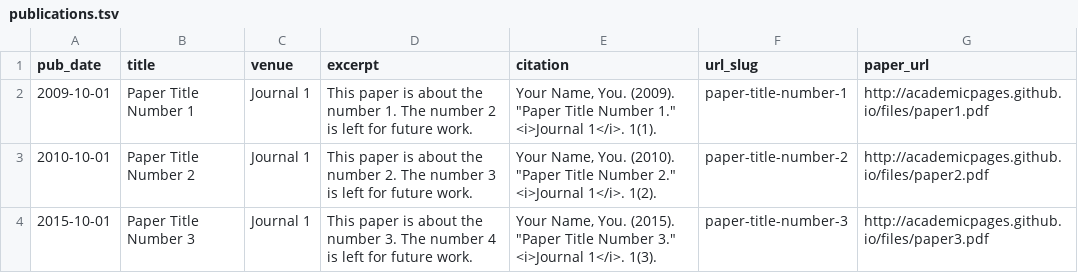
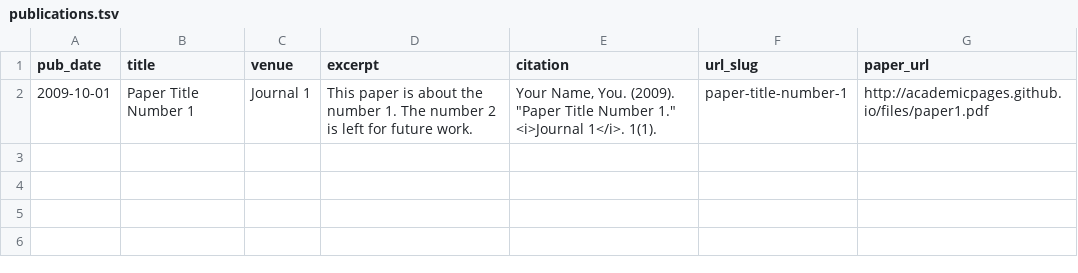
Before and after one commit to lfrecalde1/luis-recalde, a TSV file: markdown_generator/publications.tsv, drawn as a sheet; the diff names each change by its address in the sheet, - before the commit and + after, or states it on an @@ line.

```diff
--- a/markdown_generator/publications.tsv
+++ b/markdown_generator/publications.tsv
-row 3: 2010-10-01 | Paper Title Number 2 | Journal 1 | This paper is about the number 2. The number 3 is left for future work. | Your Name, You. (2010). "Paper Title Number 2." <i>Journal 1</i>. 1(2). | paper-title-number-2 | http://academicpages.github.io/files/paper2.pdf
-row 4: 2015-10-01 | Paper Title Number 3 | Journal 1 | This paper is about the number 3. The number 4 is left for future work. | Your Name, You. (2015). "Paper Title Number 3." <i>Journal 1</i>. 1(3). | paper-title-number-3 | http://academicpages.github.io/files/paper3.pdf
```
Also changed, not shown: 3 other files.
